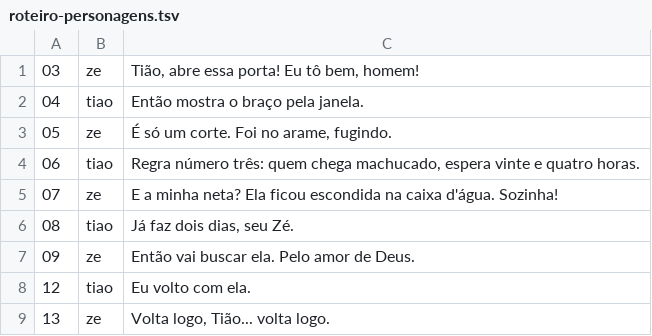
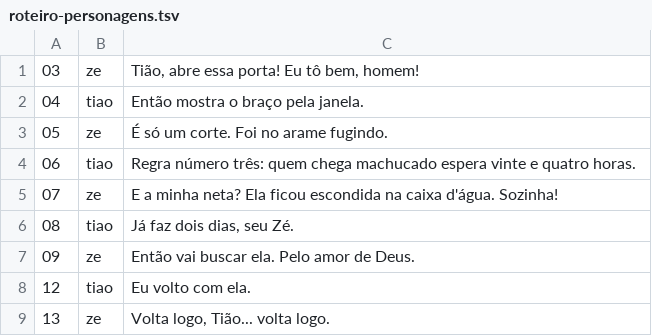
Before and after one commit to soarezga-glitch/Novo, a TSV file: videos/serie-zumbi/ep3/roteiro-personagens.tsv, drawn as a sheet.

```diff
--- a/videos/serie-zumbi/ep3/roteiro-personagens.tsv
+++ b/videos/serie-zumbi/ep3/roteiro-personagens.tsv
@@ -2,4 +2,4 @@
 04	tiao	Então mostra o braço pela janela.
-05	ze	É só um corte. Foi no arame, fugindo.
-06	tiao	Regra número três: quem chega machucado, espera vinte e quatro horas.
+05	ze	É só um corte. Foi no arame fugindo.
+06	tiao	Regra número três: quem chega machucado espera vinte e quatro horas.
 07	ze	E a minha neta? Ela ficou escondida na caixa d'água. Sozinha!
```
Also changed, not shown: 44 other files.
